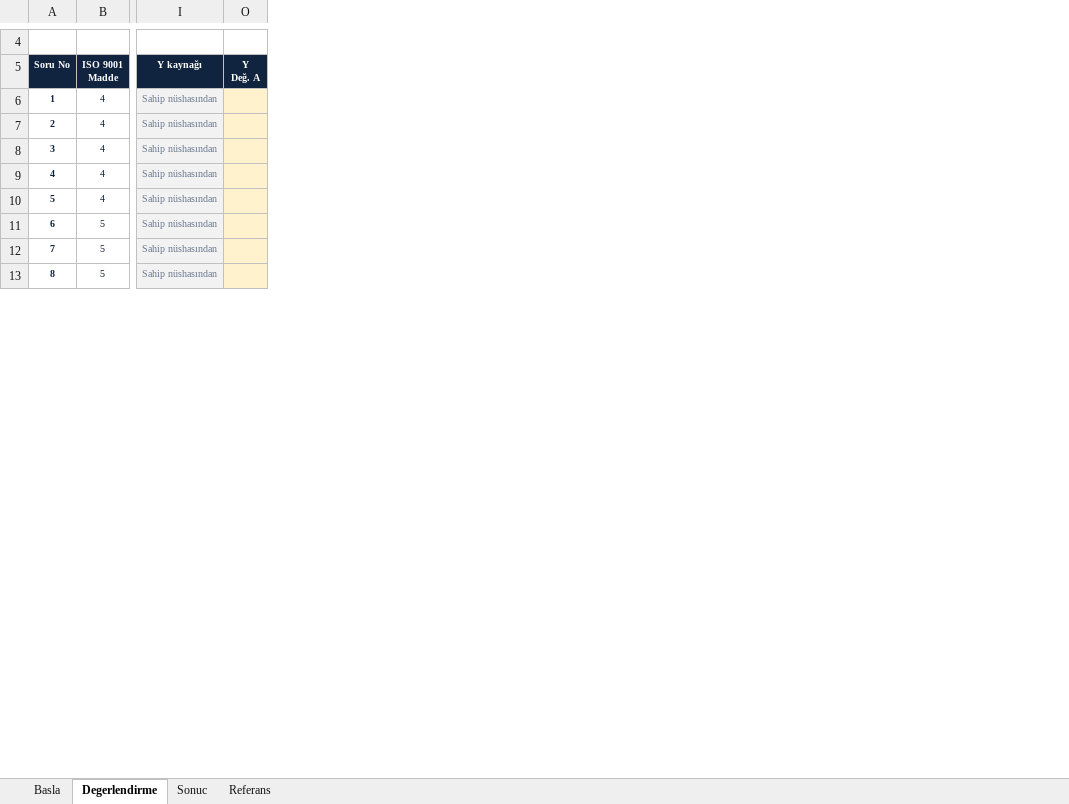
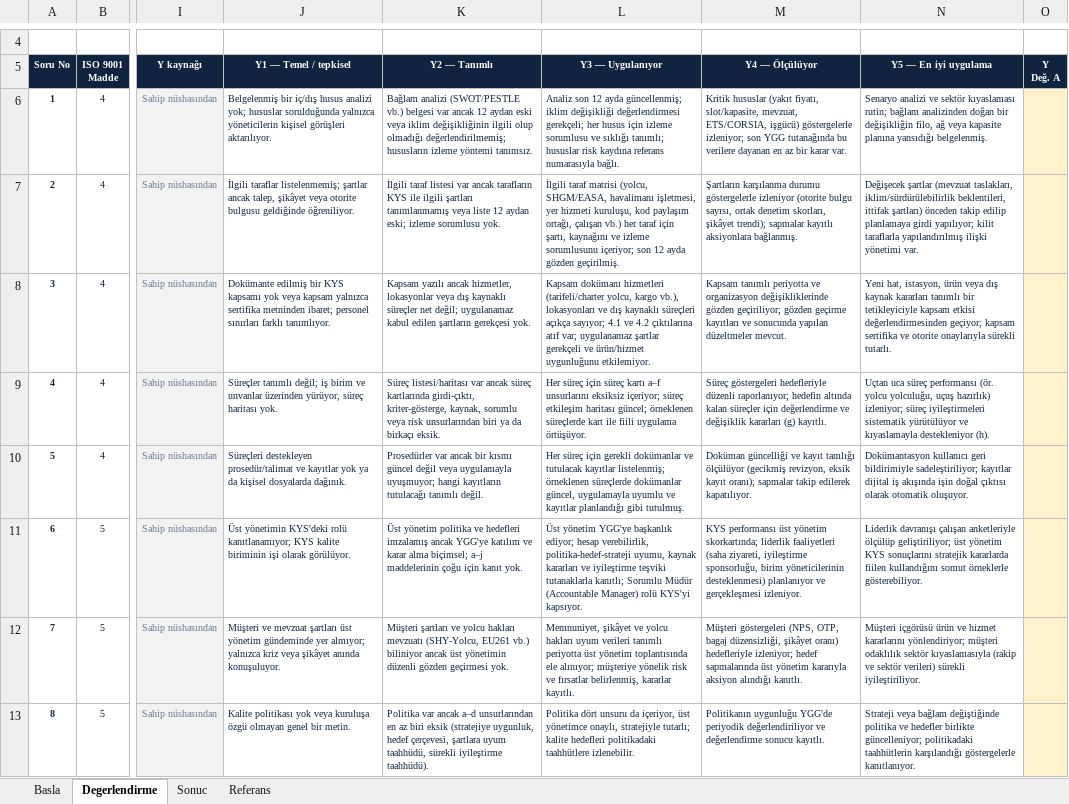
Before and after one commit to aaeren/ceren, an Excel workbook: Olgunluk_Modeli_v2.1_Gereklilik_Bazli.xlsx, sheet Degerlendirme, drawn as a sheet; only a part is shown, gaps mark what is left out; values as stored, in another font and other column widths than the file's, no borders; conditional formats not drawn; the diff names each change by its address in the sheet, - before the commit and + after, or states it on an @@ line.

```diff
--- a/Olgunluk_Modeli_v2.1_Gereklilik_Bazli.xlsx (sheet Degerlendirme)
+++ b/Olgunluk_Modeli_v2.1_Gereklilik_Bazli.xlsx (sheet Degerlendirme)
@@ column J (Y1 — Temel / tepkisel) unhidden, rows 6-13: Belgelenmiş bir iç/dış husus analizi yok; hususlar sorulduğunda yalnızca yöneticilerin kişisel görüşleri aktarılıyor. | İlgili taraflar listelenmemiş; şartlar ancak talep, şikâyet veya otorite bulgusu geldiğinde öğreniliyor. | Dokümante edilmiş bir KYS kapsamı yok veya kapsam yalnızca sertifika metninden ibaret; personel sınırları farklı tanımlıyor. | Süreçler tanımlı değil; iş birim ve unvanlar üzerinden yürüyor, süreç haritası yok. | Süreçleri destekleyen prosedür/talimat ve kayıtlar yok ya da kişisel dosyalarda dağınık. | Üst yönetimin KYS'deki rolü kanıtlanamıyor; KYS kalite biriminin işi olarak görülüyor. | Müşteri ve mevzuat şartları üst yönetim gündeminde yer almıyor; yalnızca kriz veya şikâyet anında konuşuluyor. | Kalite politikası yok veya kuruluşa özgü olmayan genel bir metin. @@
@@ column K (Y2 — Tanımlı) unhidden, rows 6-13: Bağlam analizi (SWOT/PESTLE vb.) belgesi var ancak 12 aydan eski veya iklim değişikliğinin ilgili olup olmadığı değerlendirilmemiş; hususların izleme yöntemi tanımsız. | İlgili taraf listesi var ancak tarafların KYS ile ilgili şartları tanımlanmamış veya liste 12 aydan eski; izleme sorumlusu yok. | Kapsam yazılı ancak hizmetler, lokasyonlar veya dış kaynaklı süreçler net değil; uygulanamaz kabul edilen şartların gerekçesi yok. | Süreç listesi/haritası var ancak süreç kartlarında girdi-çıktı, kriter-gösterge, kaynak, sorumlu veya risk unsurlarından biri ya da birkaçı eksik. | Prosedürler var ancak bir kısmı güncel değil veya uygulamayla uyuşmuyor; hangi kayıtların tutulacağı tanımlı değil. | Üst yönetim politika ve hedefleri imzalamış ancak YGG'ye katılım ve karar alma biçimsel; a–j maddelerinin çoğu için kanıt yok. | Müşteri şartları ve yolcu hakları mevzuatı (SHY-Yolcu, EU261 vb.) biliniyor ancak üst yönetimin düzenli gözden geçirmesi yok. | Politika var ancak a–d unsurlarından en az biri eksik (stratejiye uygunluk, hedef çerçevesi, şartlara uyum taahhüdü, sürekli iyileştirme taahhüdü). @@
@@ column L (Y3 — Uygulanıyor) unhidden, rows 6-13: Analiz son 12 ayda güncellenmiş; iklim değişikliği değerlendirmesi gerekçeli; her husus için izleme sorumlusu ve sıklığı tanımlı; hususlar risk kaydına referans numarasıyla bağlı. | İlgili taraf matrisi (yolcu, SHGM/EASA, havalimanı işletmesi, yer hizmeti kuruluşu, kod paylaşım ortağı, çalışan vb.) her taraf için şartı, kaynağını ve izleme sorumlusunu içeriyor; son 12 ayda gözden geçirilmiş. | Kapsam dokümanı hizmetleri (tarifeli/charter yolcu, kargo vb.), lokasyonları ve dış kaynaklı süreçleri açıkça sayıyor; 4.1 ve 4.2 çıktılarına atıf var; uygulanamaz şartlar gerekçeli ve ürün/hizmet uygunluğunu etkilemiyor. | Her süreç için süreç kartı a–f unsurlarını eksiksiz içeriyor; süreç etkileşim haritası güncel; örneklenen süreçlerde kart ile fiili uygulama örtüşüyor. | Her süreç için gerekli dokümanlar ve tutulacak kayıtlar listelenmiş; örneklenen süreçlerde dokümanlar güncel, uygulamayla uyumlu ve kayıtlar planlandığı gibi tutulmuş. | Üst yönetim YGG'ye başkanlık ediyor; hesap verebilirlik, politika-hedef-strateji uyumu, kaynak kararları ve iyileştirme teşviki tutanaklarla kanıtlı; Sorumlu Müdür (Accountable Manager) rolü KYS'yi kapsıyor. | Memnuniyet, şikâyet ve yolcu hakları uyum verileri tanımlı periyotta üst yönetim toplantısında ele alınıyor; müşteriye yönelik risk ve fırsatlar belirlenmiş, kararlar kayıtlı. | Politika dört unsuru da içeriyor, üst yönetimce onaylı, stratejiyle tutarlı; kalite hedefleri politikadaki taahhütlere izlenebilir. @@
@@ column M (Y4 — Ölçülüyor) unhidden, rows 6-13: Kritik hususlar (yakıt fiyatı, slot/kapasite, mevzuat, ETS/CORSIA, işgücü) göstergelerle izleniyor; son YGG tutanağında bu verilere dayanan en az bir karar var. | Şartların karşılanma durumu göstergelerle izleniyor (otorite bulgu sayısı, ortak denetim skorları, şikâyet trendi); sapmalar kayıtlı aksiyonlara bağlanmış. | Kapsam tanımlı periyotta ve organizasyon değişikliklerinde gözden geçiriliyor; gözden geçirme kayıtları ve sonucunda yapılan düzeltmeler mevcut. | Süreç göstergeleri hedefleriyle düzenli raporlanıyor; hedefin altında kalan süreçler için değerlendirme ve değişiklik kararları (g) kayıtlı. | Doküman güncelliği ve kayıt tamlığı ölçülüyor (gecikmiş revizyon, eksik kayıt oranı); sapmalar takip edilerek kapatılıyor. | KYS performansı üst yönetim skorkartında; liderlik faaliyetleri (saha ziyareti, iyileştirme sponsorluğu, birim yöneticilerinin desteklenmesi) planlanıyor ve gerçekleşmesi izleniyor. | Müşteri göstergeleri (NPS, OTP, bagaj düzensizliği, şikâyet oranı) hedefleriyle izleniyor; hedef sapmalarında üst yönetim kararıyla aksiyon alındığı kanıtlı. | Politikanın uygunluğu YGG'de periyodik değerlendiriliyor ve değerlendirme sonucu kayıtlı. @@
@@ column N (Y5 — En iyi uygulama) unhidden, rows 6-13: Senaryo analizi ve sektör kıyaslaması rutin; bağlam analizinden doğan bir değişikliğin filo, ağ veya kapasite planına yansıdığı belgelenmiş. | Değişecek şartlar (mevzuat taslakları, iklim/sürdürülebilirlik beklentileri, ittifak şartları) önceden takip edilip planlamaya girdi yapılıyor; kilit taraflarla yapılandırılmış ilişki yönetimi var. | Yeni hat, istasyon, ürün veya dış kaynak kararları tanımlı bir tetikleyiciyle kapsam etkisi değerlendirmesinden geçiyor; kapsam sertifika ve otorite onaylarıyla sürekli tutarlı. | Uçtan uca süreç performansı (ör. yolcu yolculuğu, uçuş hazırlık) izleniyor; süreç iyileştirmeleri sistematik yürütülüyor ve kıyaslamayla destekleniyor (h). | Dokümantasyon kullanıcı geri bildirimiyle sadeleştiriliyor; kayıtlar dijital iş akışında işin doğal çıktısı olarak otomatik oluşuyor. | Liderlik davranışı çalışan anketleriyle ölçülüp geliştiriliyor; üst yönetim KYS sonuçlarını stratejik kararlarda fiilen kullandığını somut örneklerle gösterebiliyor. | Müşteri içgörüsü ürün ve hizmet kararlarını yönlendiriyor; müşteri odaklılık sektör kıyaslamasıyla (rakip ve sektör verileri) sürekli iyileştiriliyor. | Strateji veya bağlam değiştiğinde politika ve hedefler birlikte güncelleniyor; politikadaki taahhütlerin karşılandığı göstergelerle kanıtlanıyor. @@
```
